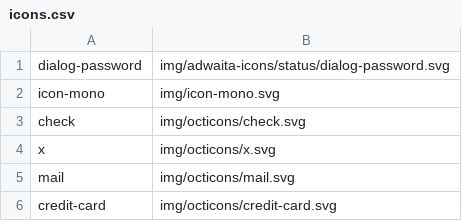
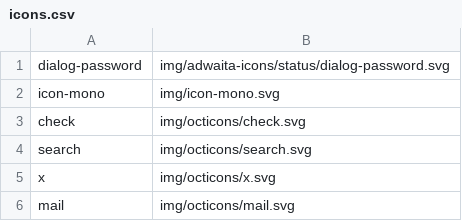
Before and after one commit to shgysk8zer0/password-checker, a CSV file: img/icons.csv, drawn as a sheet; only a part is shown; the shorter side is filled out with more unchanged rows; the diff names each change by its address in the sheet, - before the commit and + after, or states it on an @@ line.

Commit message:
Update for submit text & icons
Use search instead of checkmark

```diff
--- a/img/icons.csv
+++ b/img/icons.csv
+row 4: search | img/octicons/search.svg
```
Also changed, not shown: 1 other file.
